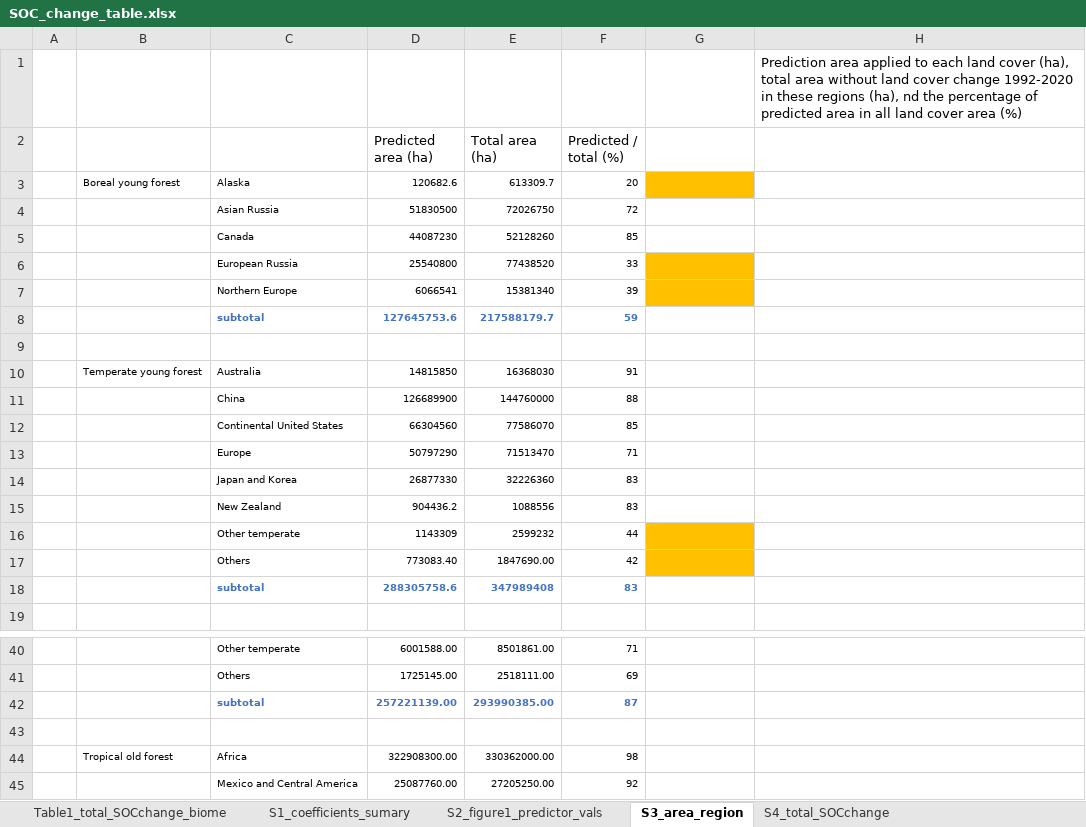
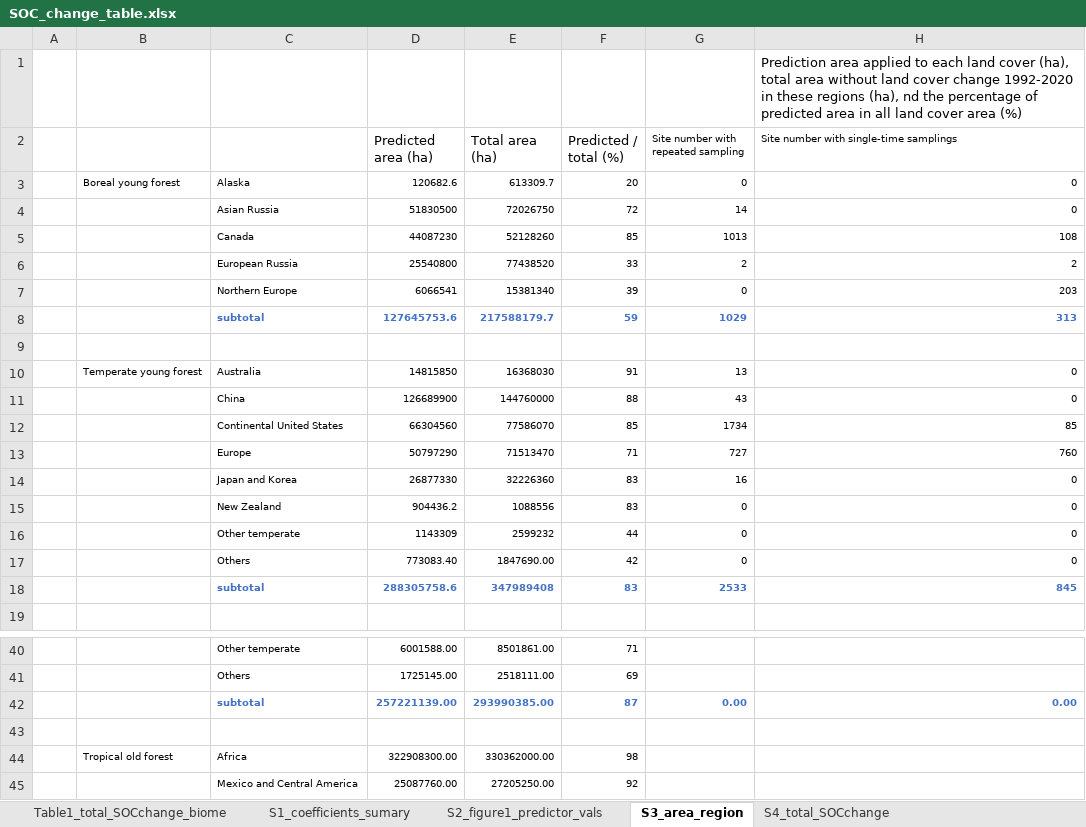
Before and after one commit to RuofeiJia/SOCTimeSeries, an Excel workbook: results/SOC_change_table.xlsx, sheet S3_area_region, drawn as a sheet; only a part is shown, gaps mark what is left out; values as stored, in another font and other column widths than the file's, no borders; the diff covers the shown part only; the diff names each change by its address in the sheet, - before the commit and + after, or states it on an @@ line.

```diff
--- a/results/SOC_change_table.xlsx (sheet S3_area_region)
+++ b/results/SOC_change_table.xlsx (sheet S3_area_region)
-G2: (empty)
+G2: Site number with repeated sampling
-H2: (empty)
+H2: Site number with single-time samplings
-G3: (empty)
+G3: 0
-G3 fill: #FFC000
+G3 fill: none
-H3:H4: (empty)
+H3:H4: 0
-G4: (empty)
+G4: 14
-G5: (empty)
+G5: 1013
-H5: (empty)
+H5: 108
-G6: (empty)
+G6: 2
-G6:G7 fill: #FFC000
+G6:G7 fill: none
-H6: (empty)
+H6: 2
-G7: (empty)
+G7: 0
-H7: (empty)
+H7: 203
-G8: (empty)
+G8: 1029
-H8: (empty)
+H8: 313
-G10: (empty)
+G10: 13
-H10:H11: (empty)
+H10:H11: 0
-G11: (empty)
+G11: 43
-G12: (empty)
+G12: 1734
-H12: (empty)
+H12: 85
-G13: (empty)
+G13: 727
-H13: (empty)
+H13: 760
-G14: (empty)
+G14: 16
-H14:H17: (empty)
+H14:H17: 0
-G15:G17: (empty)
+G15:G17: 0
-G16:G17 fill: #FFC000
+G16:G17 fill: none
-G18: (empty)
+G18: 2533
-H18: (empty)
+H18: 845
-G42: (empty)
+G42: 0.00
-H42: (empty)
+H42: 0.00
```
Also changed, not shown: 59 added rows, 20 edited cells and cell formats elsewhere in this sheet, sheet Table1_total_SOCchange_biome, 1 other file.
